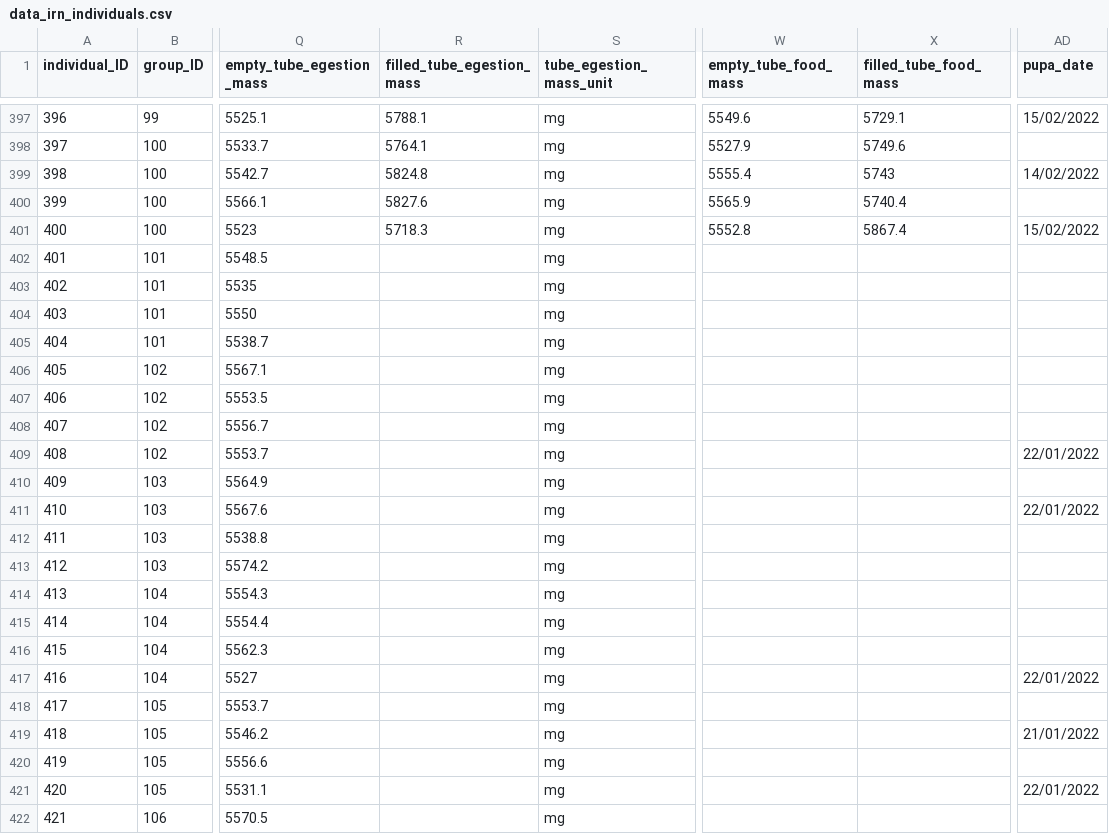
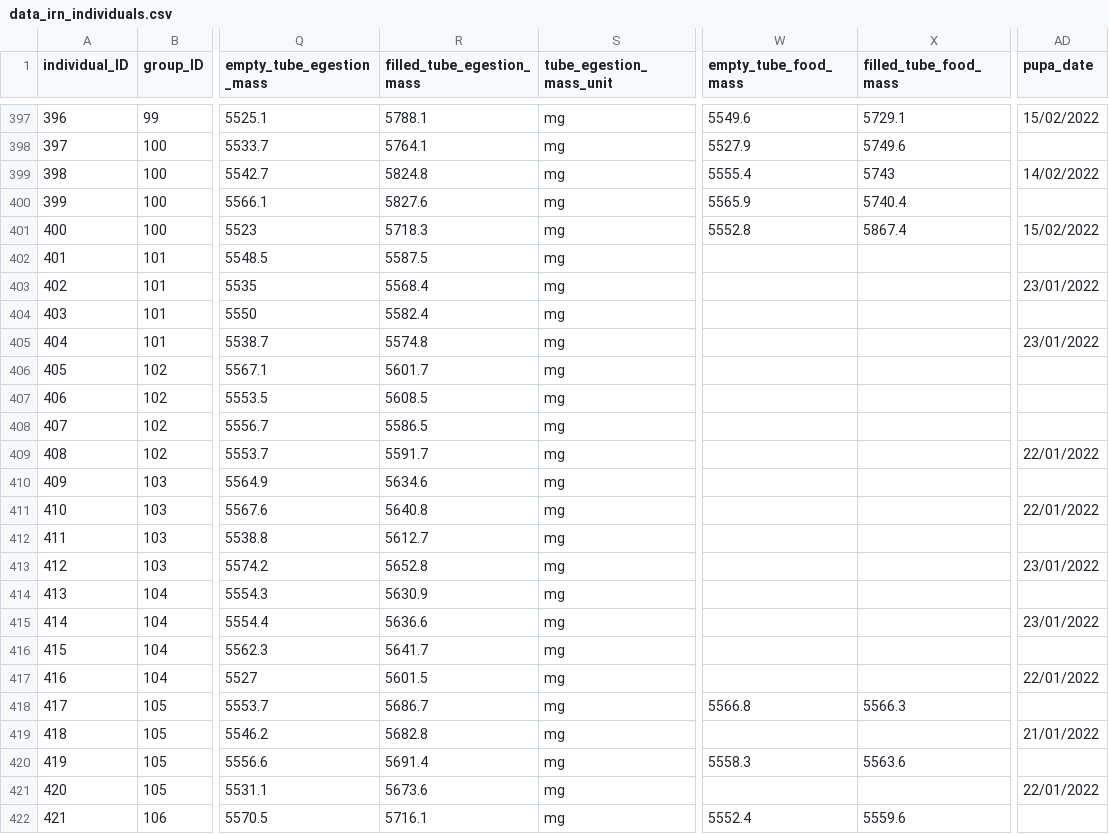
Before and after one commit to samuelcharberet/intake_rate_experiment, a CSV file: 1_data/data_irn_individuals.csv, drawn as a sheet; only a part is shown, gaps mark what is left out; the diff covers the shown part only; the diff names each change by its address in the sheet, - before the commit and + after, or states it on an @@ line.

Commit message:
added week 10 egestion and food masses data

```diff
--- a/1_data/data_irn_individuals.csv
+++ b/1_data/data_irn_individuals.csv
-R402 (filled_tube_egestion_mass): (empty)
+R402 (filled_tube_egestion_mass): 5587.5
-R403 (filled_tube_egestion_mass): (empty)
+R403 (filled_tube_egestion_mass): 5568.4
-AD403 (pupa_date): (empty)
+AD403 (pupa_date): 23/01/2022
-R404 (filled_tube_egestion_mass): (empty)
+R404 (filled_tube_egestion_mass): 5582.4
-R405 (filled_tube_egestion_mass): (empty)
+R405 (filled_tube_egestion_mass): 5574.8
-AD405 (pupa_date): (empty)
+AD405 (pupa_date): 23/01/2022
-R406 (filled_tube_egestion_mass): (empty)
+R406 (filled_tube_egestion_mass): 5601.7
-R407 (filled_tube_egestion_mass): (empty)
+R407 (filled_tube_egestion_mass): 5608.5
-R408 (filled_tube_egestion_mass): (empty)
+R408 (filled_tube_egestion_mass): 5586.5
-R409 (filled_tube_egestion_mass): (empty)
+R409 (filled_tube_egestion_mass): 5591.7
-R410 (filled_tube_egestion_mass): (empty)
+R410 (filled_tube_egestion_mass): 5634.6
-R411 (filled_tube_egestion_mass): (empty)
+R411 (filled_tube_egestion_mass): 5640.8
-R412 (filled_tube_egestion_mass): (empty)
+R412 (filled_tube_egestion_mass): 5612.7
-R413 (filled_tube_egestion_mass): (empty)
+R413 (filled_tube_egestion_mass): 5652.8
-AD413 (pupa_date): (empty)
+AD413 (pupa_date): 23/01/2022
-R414 (filled_tube_egestion_mass): (empty)
+R414 (filled_tube_egestion_mass): 5630.9
-R415 (filled_tube_egestion_mass): (empty)
+R415 (filled_tube_egestion_mass): 5636.6
-AD415 (pupa_date): (empty)
+AD415 (pupa_date): 23/01/2022
-R416 (filled_tube_egestion_mass): (empty)
+R416 (filled_tube_egestion_mass): 5641.7
-R417 (filled_tube_egestion_mass): (empty)
+R417 (filled_tube_egestion_mass): 5601.5
-R418 (filled_tube_egestion_mass): (empty)
+R418 (filled_tube_egestion_mass): 5686.7
-W418 (empty_tube_food_mass): (empty)
+W418 (empty_tube_food_mass): 5566.8
-X418 (filled_tube_food_mass): (empty)
+X418 (filled_tube_food_mass): 5566.3
-R419 (filled_tube_egestion_mass): (empty)
+R419 (filled_tube_egestion_mass): 5682.8
-R420 (filled_tube_egestion_mass): (empty)
+R420 (filled_tube_egestion_mass): 5691.4
-W420 (empty_tube_food_mass): (empty)
+W420 (empty_tube_food_mass): 5558.3
-X420 (filled_tube_food_mass): (empty)
+X420 (filled_tube_food_mass): 5563.6
-R421 (filled_tube_egestion_mass): (empty)
+R421 (filled_tube_egestion_mass): 5673.6
-R422 (filled_tube_egestion_mass): (empty)
+R422 (filled_tube_egestion_mass): 5716.1
-W422 (empty_tube_food_mass): (empty)
+W422 (empty_tube_food_mass): 5552.4
-X422 (filled_tube_food_mass): (empty)
+X422 (filled_tube_food_mass): 5559.6
```
Also changed, not shown: 53 edited cells elsewhere in this file, 1_data/data_irn_food_controls.csv, 7 other files.
